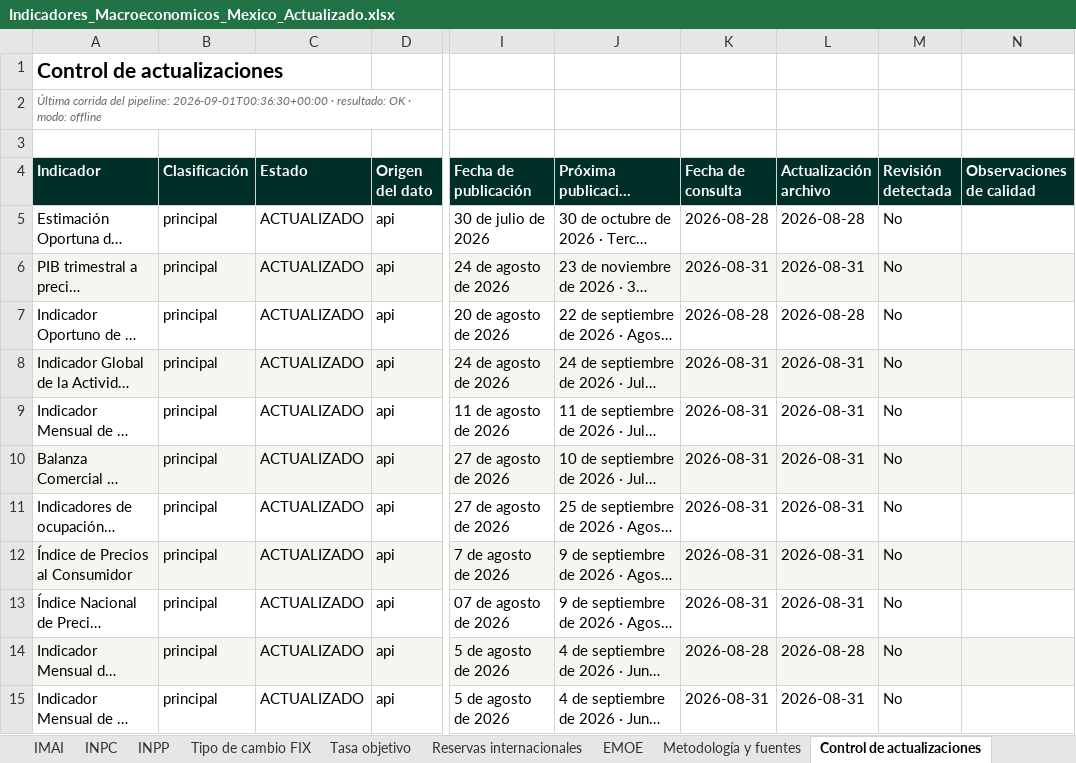
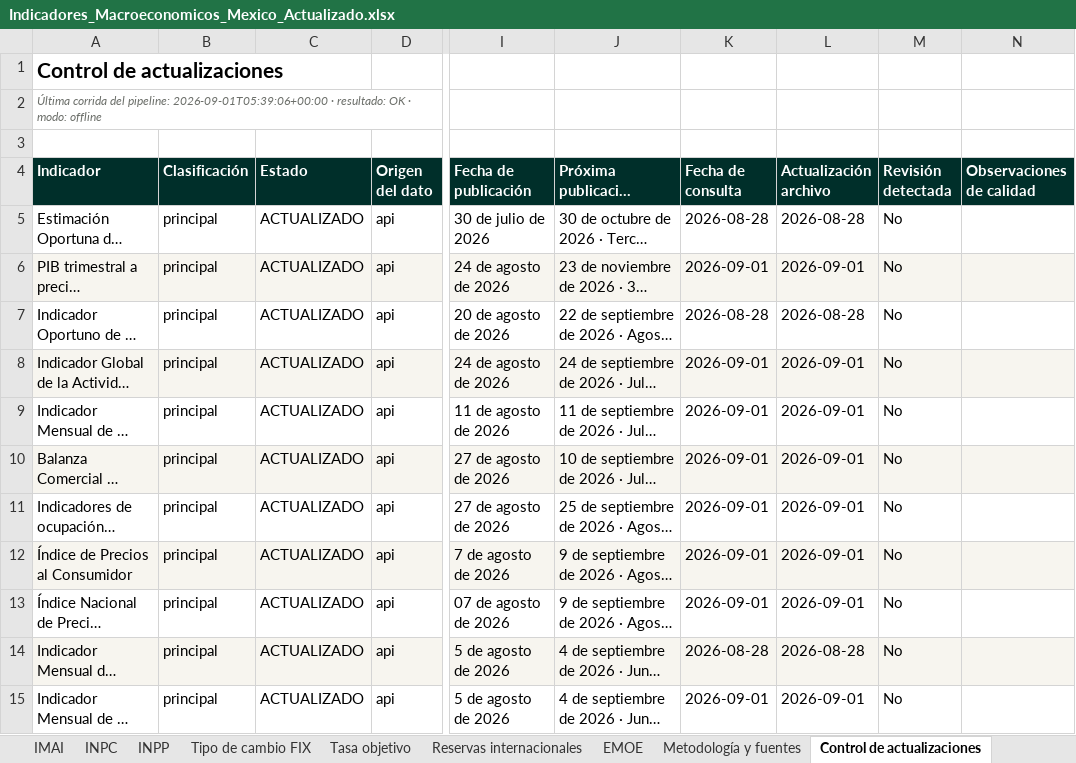
Before and after one commit to luisbuendiag/Indicadores_macroeconomicos_Mex, an Excel workbook: downloads/Indicadores_Macroeconomicos_Mexico_Actualizado.xlsx, sheet Control de actualizaciones, drawn as a sheet; only a part is shown, gaps mark what is left out; long unchanged cells end in …; values as stored, in another font and other column widths than the file's, no borders; the diff covers the shown part only; the diff names each change by its address in the sheet, - before the commit and + after, or states it on an @@ line.

```diff
--- a/downloads/Indicadores_Macroeconomicos_Mexico_Actualizado.xlsx (sheet Control de actualizaciones)
+++ b/downloads/Indicadores_Macroeconomicos_Mexico_Actualizado.xlsx (sheet Control de actualizaciones)
-A2 (Indicador): …del pipeline: 2026-09-01T00:36:30+00:00 · resultado:…
+A2 (Indicador): …del pipeline: 2026-09-01T05:39:06+00:00 · resultado:…
-K6 (Fecha de consulta): 2026-08-31
+K6 (Fecha de consulta): 2026-09-01
-L6 (Actualización archivo): 2026-08-31
+L6 (Actualización archivo): 2026-09-01
-K8:K13 (Fecha de consulta): 2026-08-31
+K8:K13 (Fecha de consulta): 2026-09-01
-L8:L13 (Actualización archivo): 2026-08-31
+L8:L13 (Actualización archivo): 2026-09-01
-K15 (Fecha de consulta): 2026-08-31
+K15 (Fecha de consulta): 2026-09-01
-L15 (Actualización archivo): 2026-08-31
+L15 (Actualización archivo): 2026-09-01
```
Also changed, not shown: 1 added row and 15 edited cells elsewhere in this sheet, sheet Tasa objetivo, sheet Síntesis de coyuntura, sheet Tipo de cambio FIX, downloads/indicadores/BCMM/BCMM_datos.xlsx, downloads/indicadores/EMIM/EMIM_datos.xlsx, 25 other files.
